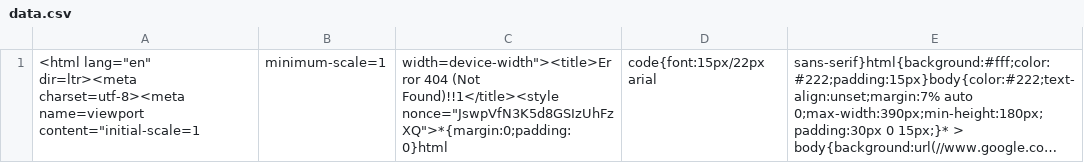
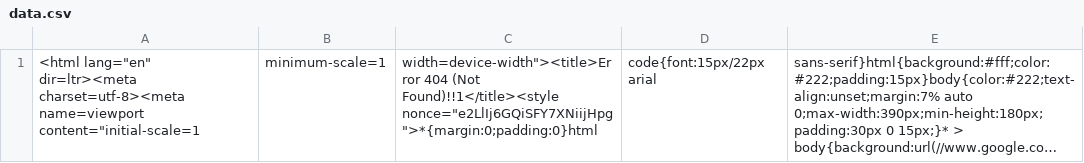
Before and after one commit to nehciyh/cargo-dashboard, a CSV file: data.csv, drawn as a sheet; long unchanged cells end in …; the diff names each change by its address in the sheet, - before the commit and + after, or states it on an @@ line.

```diff
--- a/data.csv
+++ b/data.csv
-C1: …(Not Found)!!1</title><style nonce="JswpVfN3K5d8GSIzUhFzXQ">*{margin:0;padding:0}html
+C1: …(Not Found)!!1</title><style nonce="e2LlIj6GQiSFY7XNiijHpg">*{margin:0;padding:0}html
```
